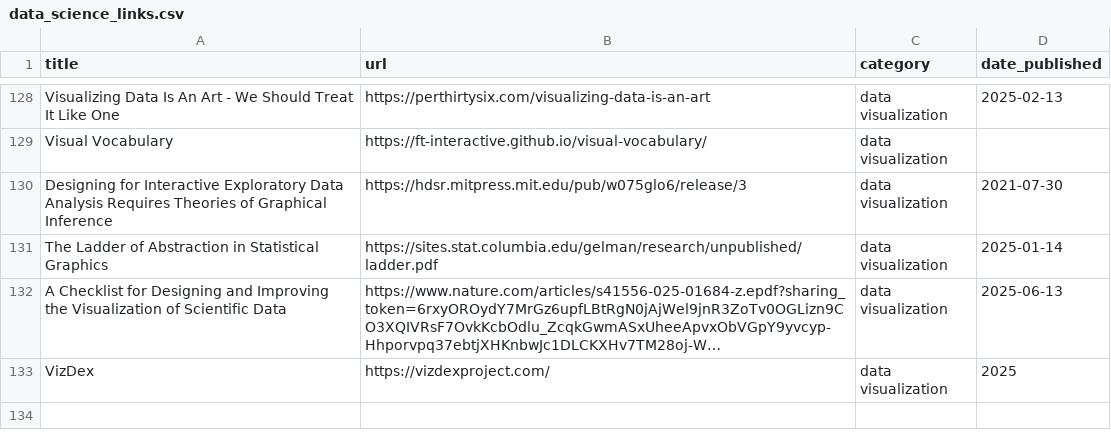
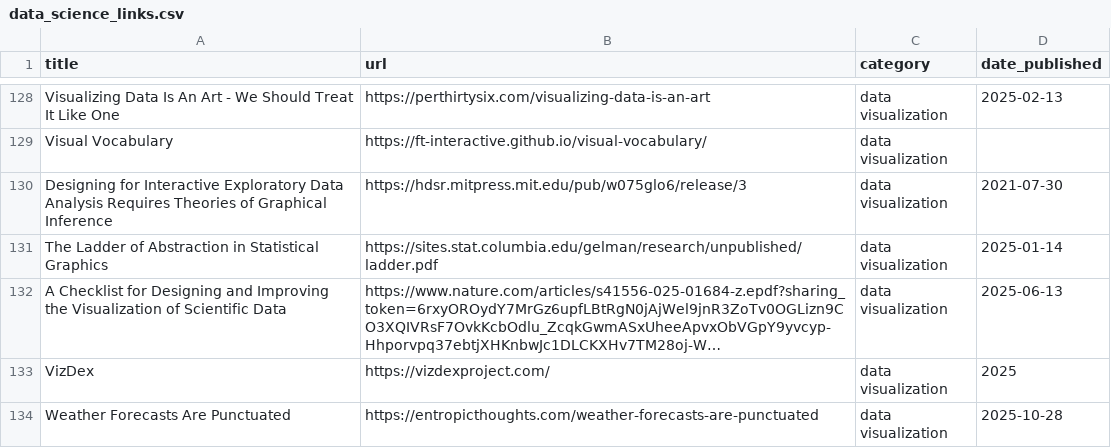
Before and after one commit to jdonland/jdonland.github.io, a CSV file: data_science_links.csv, drawn as a sheet; only a part is shown, gaps mark what is left out; long unchanged cells end in …; the diff names each change by its address in the sheet, - before the commit and + after, or states it on an @@ line.

Commit message:
add probabilistic weather forceast link

```diff
--- a/data_science_links.csv
+++ b/data_science_links.csv
+row 134: Weather Forecasts Are Punctuated | https://entropicthoughts.com/weather-forecasts-are-punctuated | data visualization | 2025-10-28
```
